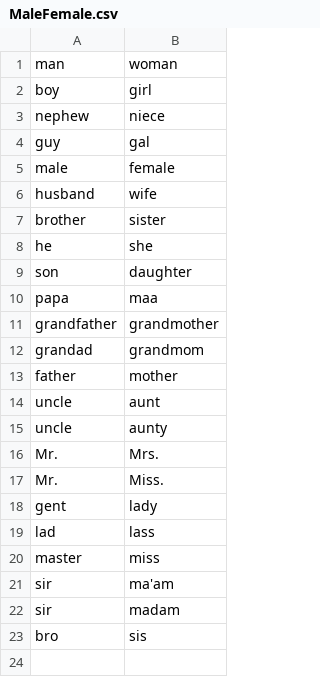
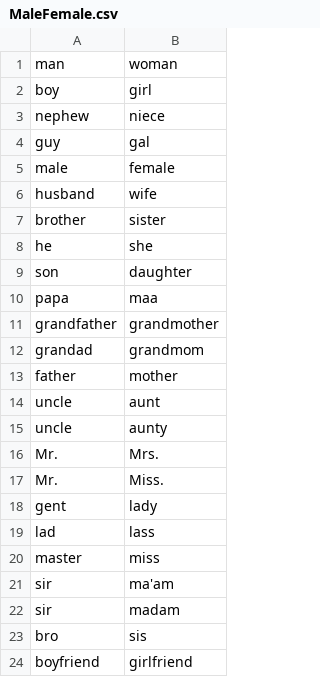
Before and after one commit to onlyrohits/SmartMedics_Chat, a CSV file: MaleFemale.csv, drawn as a sheet.

Commit message:
Add files via upload
Added new terms

```diff
--- a/MaleFemale.csv
+++ b/MaleFemale.csv
@@ -23 +23,2 @@ sir,madam
 bro,sis
+boyfriend,girlfriend
```
